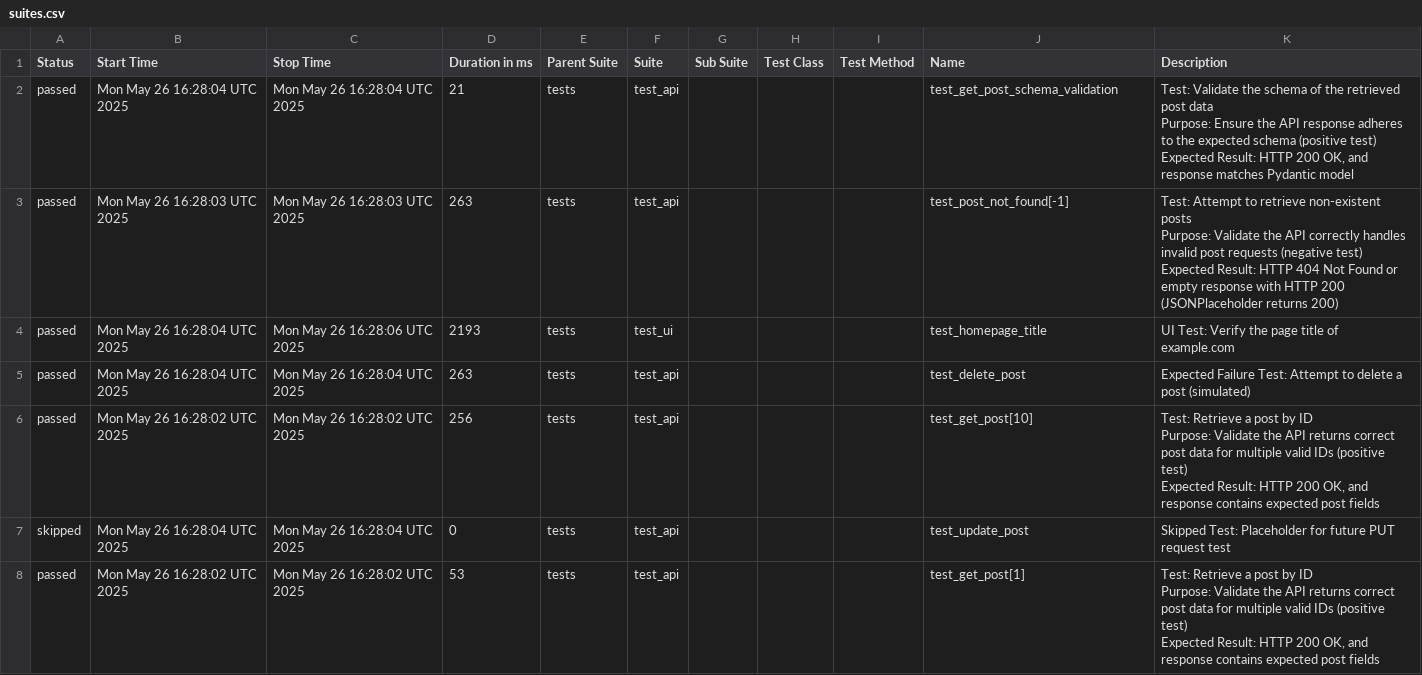
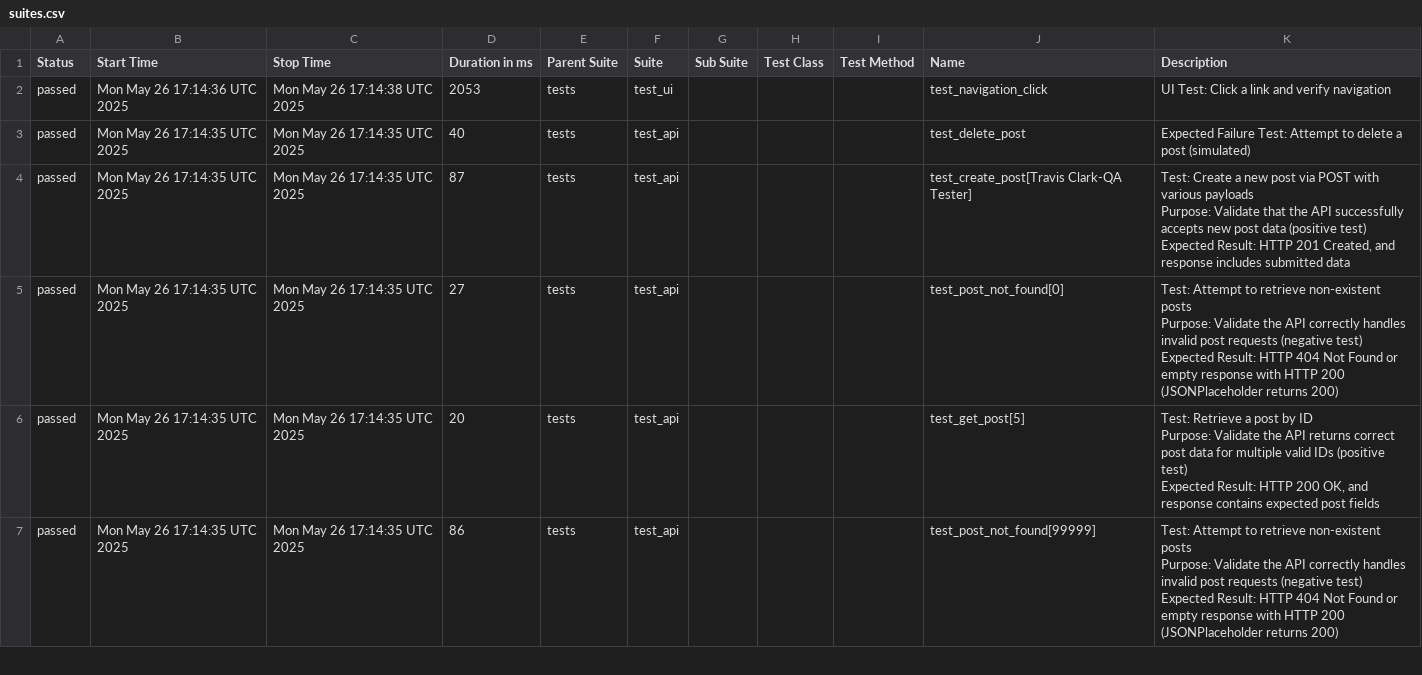
Before and after one commit to Trclark0553/api_testing_demo, a CSV file: data/suites.csv, drawn as a sheet; only a part is shown; the diff covers the shown part only.

```diff
--- a/data/suites.csv
+++ b/data/suites.csv
@@ -1,24 +1,23 @@
 "Status","Start Time","Stop Time","Duration in ms","Parent Suite","Suite","Sub Suite","Test Class","Test Method","Name","Description"
-"passed","Mon May 26 16:28:04 UTC 2025","Mon May 26 16:28:04 UTC 2025","21","tests","test_api","","","","test_get_post_schema_validation","
-    Test: Validate the schema of the retrieved post data
-    Purpose: Ensure the API response adheres to the expected schema (positive test)
-    Expected Result: HTTP 200 OK, and response matches Pydantic model
-    "
-"passed","Mon May 26 16:28:03 UTC 2025","Mon May 26 16:28:03 UTC 2025","263","tests","test_api","","","","test_post_not_found[-1]","
-    Test: Attempt to retrieve non-existent posts
-    Purpose: Validate the API correctly handles invalid post requests (negative test)
-    Expected Result: HTTP 404 Not Found or empty response with HTTP 200 (JSONPlaceholder returns 200)
-    "
-"passed","Mon May 26 16:28:04 UTC 2025","Mon May 26 16:28:06 UTC 2025","2193","tests","test_ui","","","","test_homepage_title"," UI Test: Verify the page title of example.com "
-"passed","Mon May 26 16:28:04 UTC 2025","Mon May 26 16:28:04 UTC 2025","263","tests","test_api","","","","test_delete_post","Expected Failure Test: Attempt to delete a post (simulated)"
-"passed","Mon May 26 16:28:02 UTC 2025","Mon May 26 16:28:02 UTC 2025","256","tests","test_api","","","","test_get_post[10]","
-    Test: Retrieve a post by ID
-    Purpose: Validate the API returns correct post data for multiple valid IDs (positive test)
-    Expected Result: HTTP 200 OK, and response contains expected post fields
-    "
-"skipped","Mon May 26 16:28:04 UTC 2025","Mon May 26 16:28:04 UTC 2025","0","tests","test_api","","","","test_update_post","Skipped Test: Placeholder for future PUT request test"
-"passed","Mon May 26 16:28:02 UTC 2025","Mon May 26 16:28:02 UTC 2025","53","tests","test_api","","","","test_get_post[1]","
-    Test: Retrieve a post by ID
-    Purpose: Validate the API returns correct post data for multiple valid IDs (positive test)
-    Expected Result: HTTP 200 OK, and response contains expected post fields
-    "
+"passed","Mon May 26 17:14:36 UTC 2025","Mon May 26 17:14:38 UTC 2025","2053","tests","test_ui","","","","test_navigation_click"," UI Test: Click a link and verify navigation "
+"passed","Mon May 26 17:14:35 UTC 2025","Mon May 26 17:14:35 UTC 2025","40","tests","test_api","","","","test_delete_post","Expected Failure Test: Attempt to delete a post (simulated)"
+"passed","Mon May 26 17:14:35 UTC 2025","Mon May 26 17:14:35 UTC 2025","87","tests","test_api","","","","test_create_post[Travis Clark-QA Tester]","
+    Test: Create a new post via POST with various payloads
+    Purpose: Validate that the API successfully accepts new post data (positive test)
+    Expected Result: HTTP 201 Created, and response includes submitted data
+    "
+"passed","Mon May 26 17:14:35 UTC 2025","Mon May 26 17:14:35 UTC 2025","27","tests","test_api","","","","test_post_not_found[0]","
+    Test: Attempt to retrieve non-existent posts
+    Purpose: Validate the API correctly handles invalid post requests (negative test)
+    Expected Result: HTTP 404 Not Found or empty response with HTTP 200 (JSONPlaceholder returns 200)
+    "
+"passed","Mon May 26 17:14:35 UTC 2025","Mon May 26 17:14:35 UTC 2025","20","tests","test_api","","","","test_get_post[5]","
+    Test: Retrieve a post by ID
+    Purpose: Validate the API returns correct post data for multiple valid IDs (positive test)
+    Expected Result: HTTP 200 OK, and response contains expected post fields
+    "
+"passed","Mon May 26 17:14:35 UTC 2025","Mon May 26 17:14:35 UTC 2025","86","tests","test_api","","","","test_post_not_found[99999]","
+    Test: Attempt to retrieve non-existent posts
+    Purpose: Validate the API correctly handles invalid post requests (negative test)
+    Expected Result: HTTP 404 Not Found or empty response with HTTP 200 (JSONPlaceholder returns 200)
+    "
```
Also changed, not shown: 1 added row and 53 edited cells elsewhere in this file, 53 other files.
